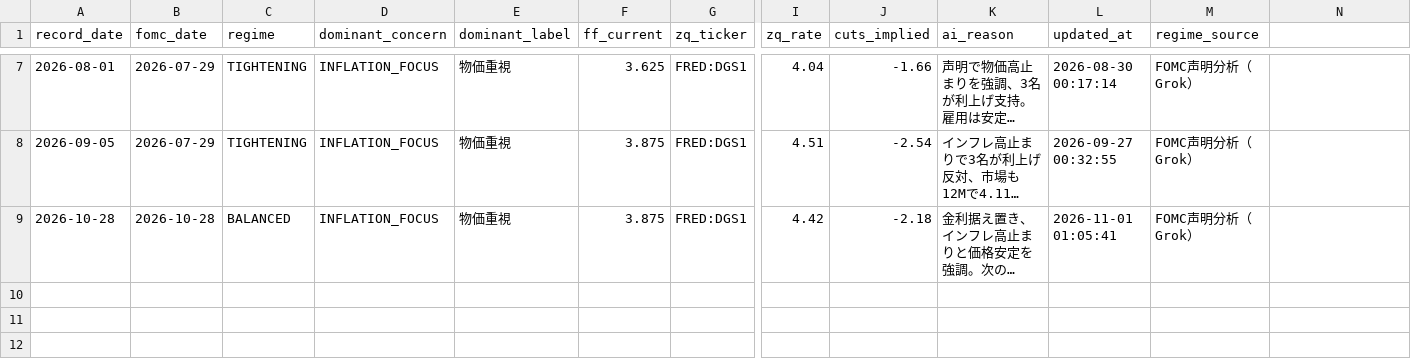
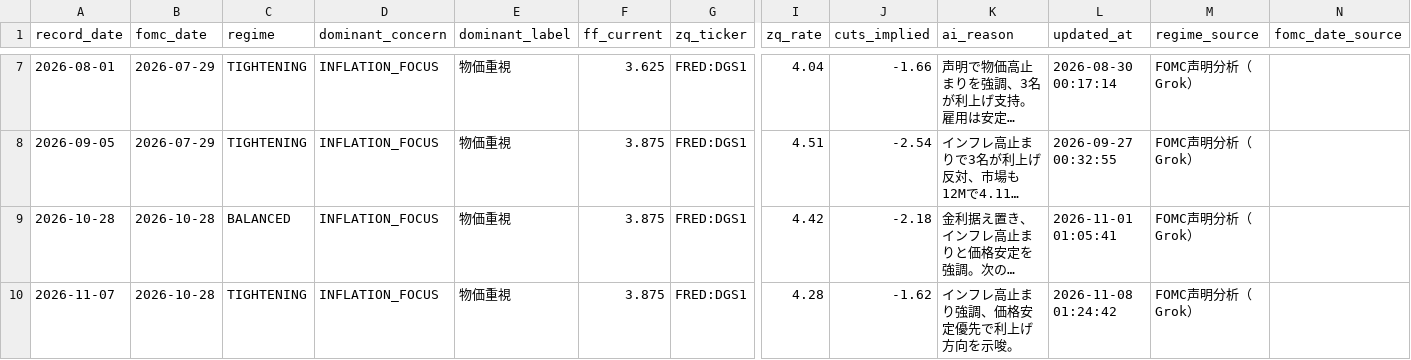
Before and after one commit to Koichi-Shigihara2/On-a-journey, a CSV file: docs/market-monitor/macro-pulse/data/05_fed_context.csv, drawn as a sheet; only a part is shown, gaps mark what is left out; long unchanged cells end in …; rows hold the shown columns only; the diff names each change by its address in the sheet, - before the commit and + after, or states it on an @@ line.

```diff
--- a/docs/market-monitor/macro-pulse/data/05_fed_context.csv
+++ b/docs/market-monitor/macro-pulse/data/05_fed_context.csv
-N1: (empty)
+N1: fomc_date_source
+row 10: 2026-11-07 | 2026-10-28 | TIGHTENING | INFLATION_FOCUS | 物価重視 | 3.875 | FRED:DGS1 | 4.28 | -1.62 | インフレ高止まり強調、価格安定優先で利上げ方向を示唆。 | 2026-11-08 01:24:42 | FOMC声明分析（Grok）
```
Also changed, not shown: 1 other file.
